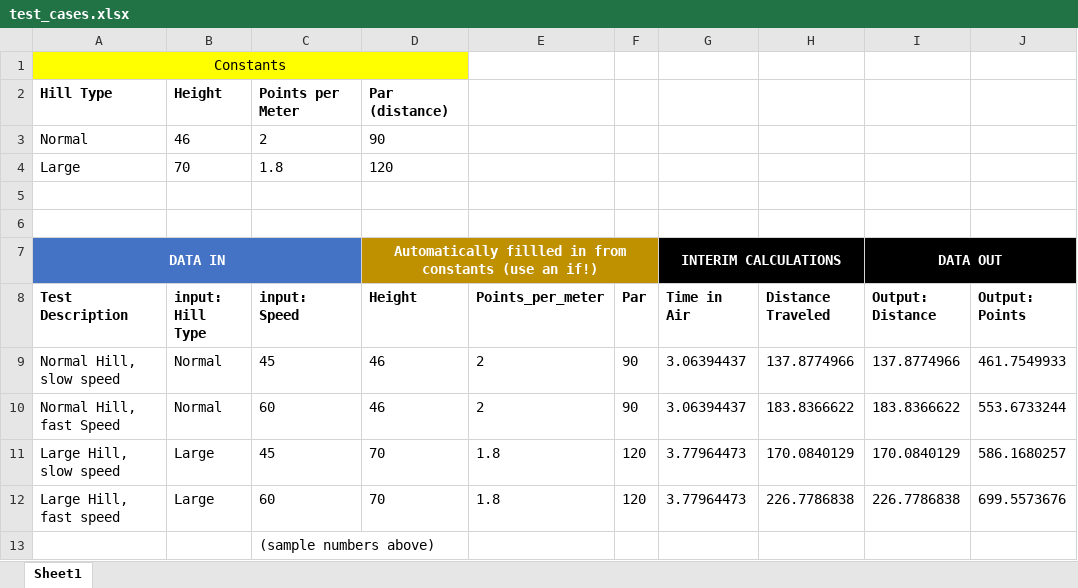
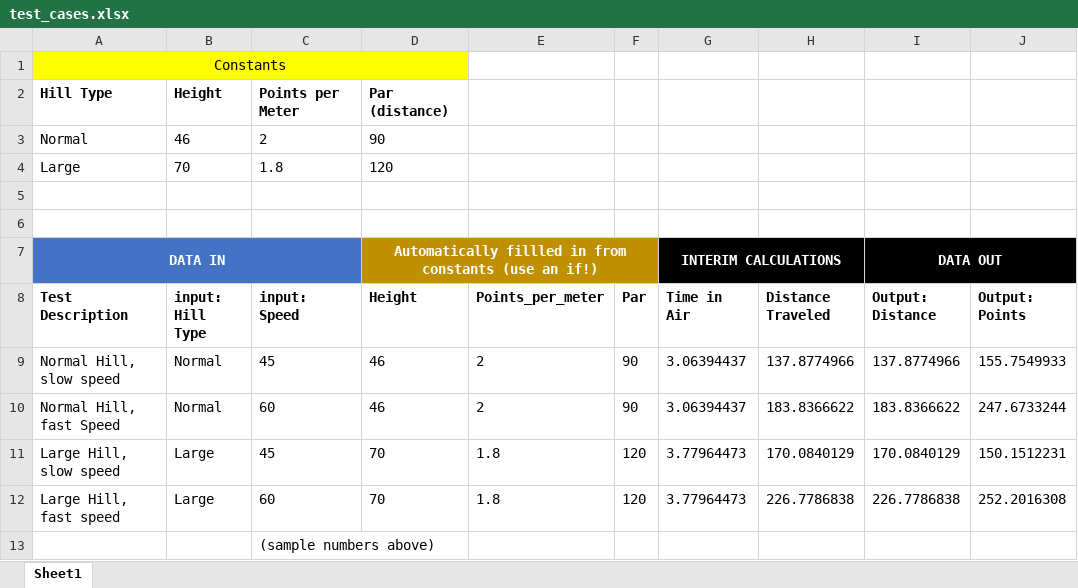
Before and after one commit to yzjedu/cs151-sky-krishon_john_lab03, an Excel workbook: test_cases.xlsx, sheet Sheet1, drawn as a sheet; values as stored, in another font and other column widths than the file's, no borders; the diff names each change by its address in the sheet, - before the commit and + after, or states it on an @@ line.

Commit message:
- Added main code
- Made a few tweaks to the test cases Excel file

```diff
--- a/test_cases.xlsx (sheet Sheet1)
+++ b/test_cases.xlsx (sheet Sheet1)
-J9 (Output: Points): 461.7549933
+J9 (Output: Points): 155.7549933
-J10 (Output: Points): 553.6733244
+J10 (Output: Points): 247.6733244
-J11 (Output: Points): 586.1680257
+J11 (Output: Points): 150.1512231
-J12 (Output: Points): 699.5573676
+J12 (Output: Points): 252.2016308
```
Also changed, not shown: 1 other file.
